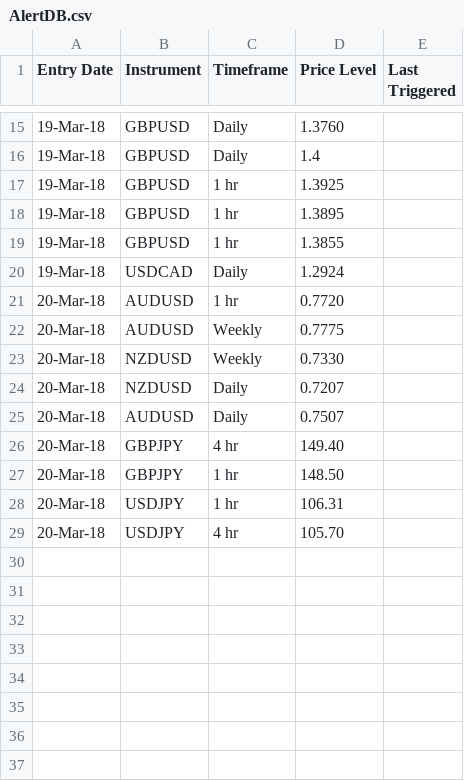
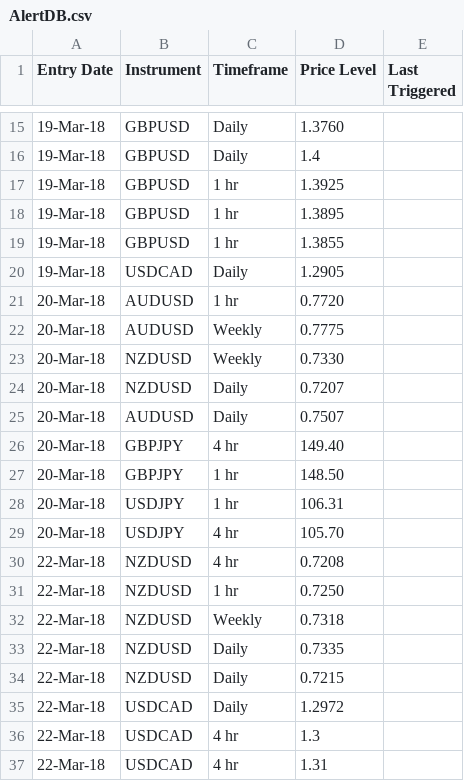
Before and after one commit to galajoanna/AlertSystem, a CSV file: AlertDB.csv, drawn as a sheet; only a part is shown, gaps mark what is left out.

Commit message:
Update AlertDB.csv

```diff
--- a/AlertDB.csv
+++ b/AlertDB.csv
@@ -19,3 +19,3 @@ Entry Date,Instrument,Timeframe,Price Level,Last Triggered
 19-Mar-18,GBPUSD,1 hr,1.3855,
-19-Mar-18,USDCAD,Daily,1.2924,
+19-Mar-18,USDCAD,Daily,1.2905,
 20-Mar-18,AUDUSD,1 hr,0.7720,
@@ -29 +29,9 @@ Entry Date,Instrument,Timeframe,Price Level,Last Triggered
 20-Mar-18,USDJPY,4 hr,105.70,
+22-Mar-18,NZDUSD,4 hr,0.7208,
+22-Mar-18,NZDUSD,1 hr,0.7250,
+22-Mar-18,NZDUSD,Weekly,0.7318,
+22-Mar-18,NZDUSD,Daily,0.7335,
+22-Mar-18,NZDUSD,Daily,0.7215,
+22-Mar-18,USDCAD,Daily,1.2972,
+22-Mar-18,USDCAD,4 hr,1.3,
+22-Mar-18,USDCAD,4 hr,1.31,
```
